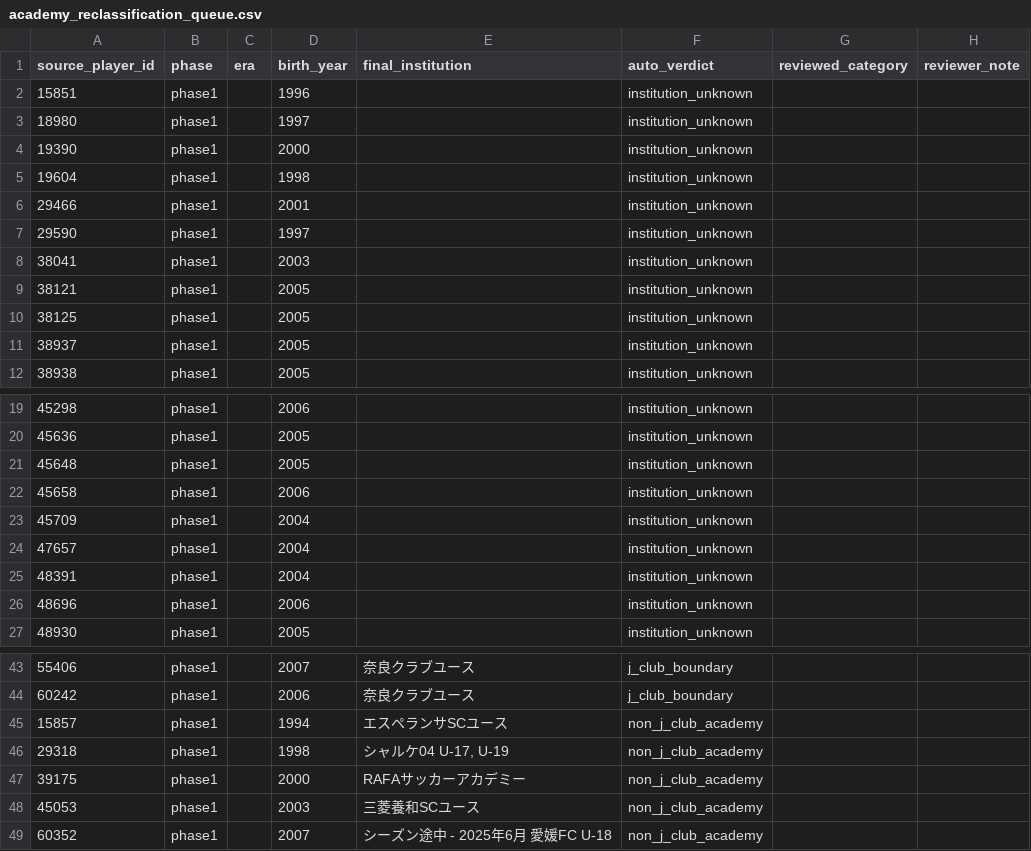
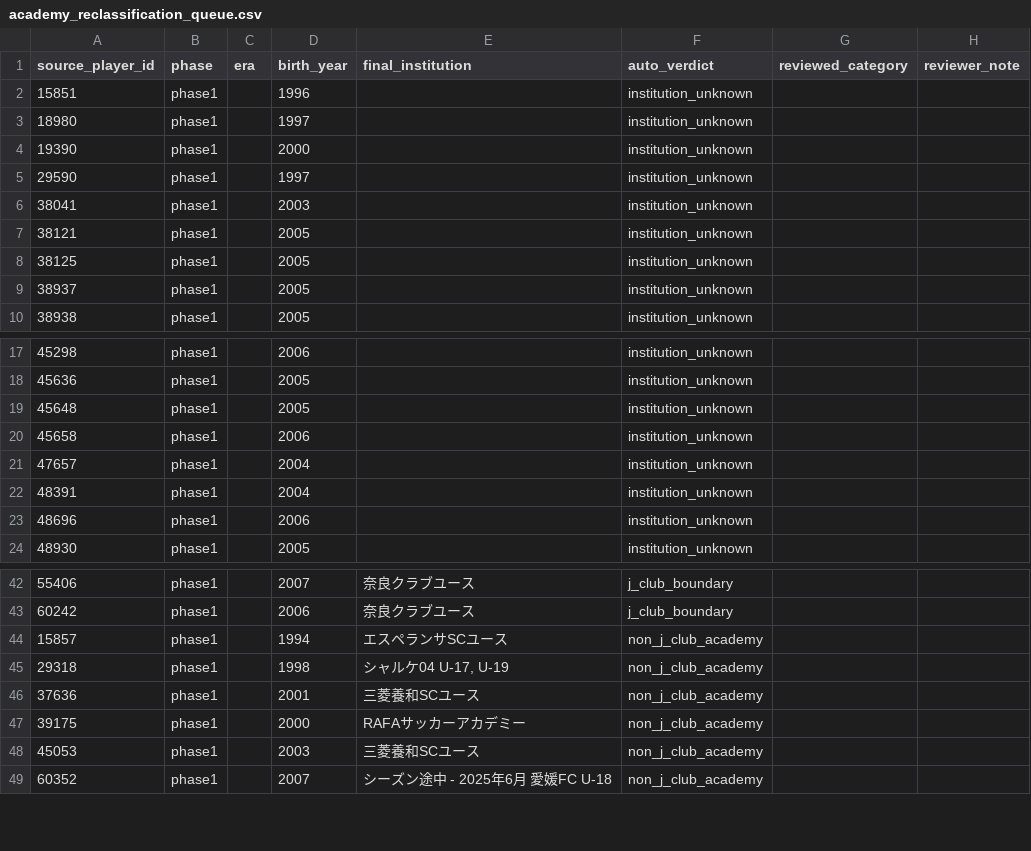
Before and after one commit to hyogoa2c/jfa-talent-analysis, a CSV file: data/manual/academy_reclassification_queue.csv, drawn as a sheet; only a part is shown, gaps mark what is left out; removed rows and columns are numbered as before the commit, all else as after; the diff covers the shown part only; the diff names each change by its address in the sheet, - before the commit and + after, or states it on an @@ line.

```diff
--- a/data/manual/academy_reclassification_queue.csv
+++ b/data/manual/academy_reclassification_queue.csv
-row 5: 19604 | phase1 |  | 1998 |  | institution_unknown
-row 6: 29466 | phase1 |  | 2001 |  | institution_unknown
-row 23: 45709 | phase1 |  | 2004 |  | institution_unknown
+row 46: 37636 | phase1 |  | 2001 | 三菱養和SCユース | non_j_club_academy
```
Also changed, not shown: 5 added rows and 16 removed rows elsewhere in this file, 3 other files.
